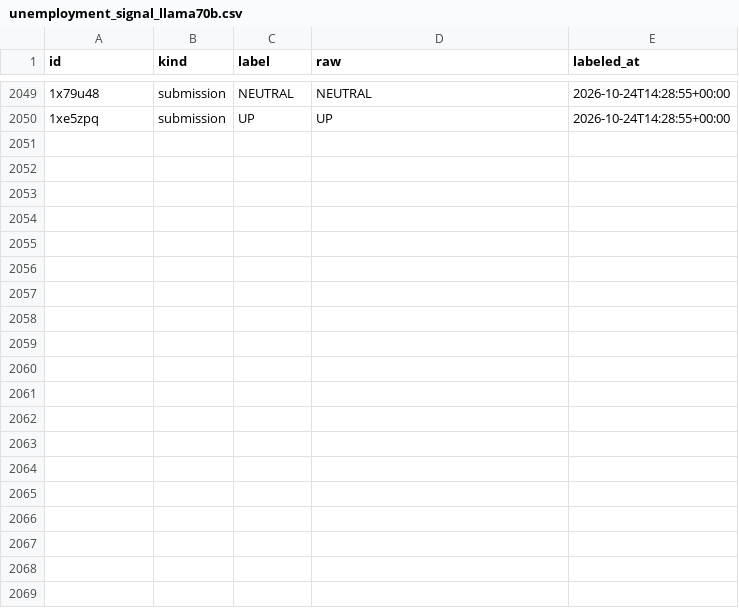
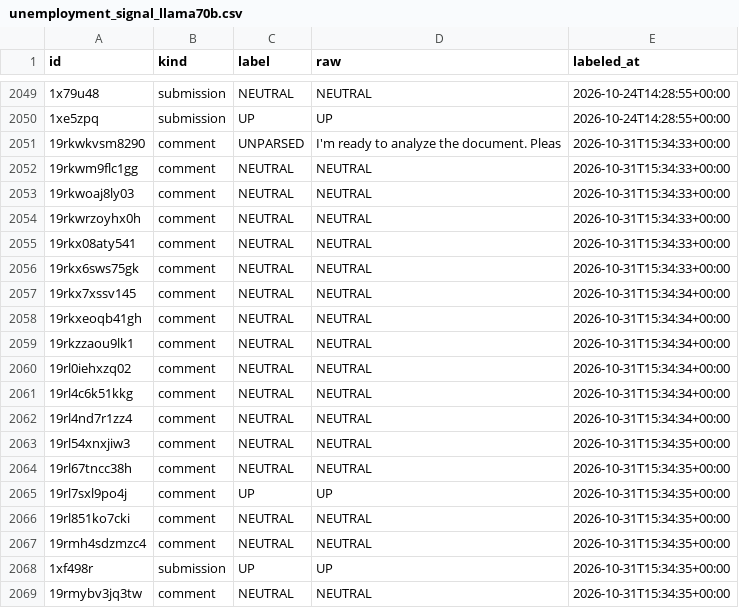
Before and after one commit to l-longo/ris-europe, a CSV file: labels/unemployment_signal_llama70b.csv, drawn as a sheet; only a part is shown, gaps mark what is left out; the diff covers the shown part only; the diff names each change by its address in the sheet, - before the commit and + after, or states it on an @@ line.

```diff
--- a/labels/unemployment_signal_llama70b.csv
+++ b/labels/unemployment_signal_llama70b.csv
+row 2051: 19rkwkvsm8290 | comment | UNPARSED | I'm ready to analyze the document. Pleas | 2026-10-31T15:34:33+00:00
+row 2052: 19rkwm9flc1gg | comment | NEUTRAL | NEUTRAL | 2026-10-31T15:34:33+00:00
+row 2053: 19rkwoaj8ly03 | comment | NEUTRAL | NEUTRAL | 2026-10-31T15:34:33+00:00
+row 2054: 19rkwrzoyhx0h | comment | NEUTRAL | NEUTRAL | 2026-10-31T15:34:33+00:00
+row 2055: 19rkx08aty541 | comment | NEUTRAL | NEUTRAL | 2026-10-31T15:34:33+00:00
+row 2056: 19rkx6sws75gk | comment | NEUTRAL | NEUTRAL | 2026-10-31T15:34:33+00:00
+row 2057: 19rkx7xssv145 | comment | NEUTRAL | NEUTRAL | 2026-10-31T15:34:34+00:00
+row 2058: 19rkxeoqb41gh | comment | NEUTRAL | NEUTRAL | 2026-10-31T15:34:34+00:00
+row 2059: 19rkzzaou9lk1 | comment | NEUTRAL | NEUTRAL | 2026-10-31T15:34:34+00:00
+row 2060: 19rl0iehxzq02 | comment | NEUTRAL | NEUTRAL | 2026-10-31T15:34:34+00:00
+row 2061: 19rl4c6k51kkg | comment | NEUTRAL | NEUTRAL | 2026-10-31T15:34:34+00:00
+row 2062: 19rl4nd7r1zz4 | comment | NEUTRAL | NEUTRAL | 2026-10-31T15:34:34+00:00
+row 2063: 19rl54xnxjiw3 | comment | NEUTRAL | NEUTRAL | 2026-10-31T15:34:35+00:00
+row 2064: 19rl67tncc38h | comment | NEUTRAL | NEUTRAL | 2026-10-31T15:34:35+00:00
+row 2065: 19rl7sxl9po4j | comment | UP | UP | 2026-10-31T15:34:35+00:00
+row 2066: 19rl851ko7cki | comment | NEUTRAL | NEUTRAL | 2026-10-31T15:34:35+00:00
+row 2067: 19rmh4sdzmzc4 | comment | NEUTRAL | NEUTRAL | 2026-10-31T15:34:35+00:00
+row 2068: 1xf498r | submission | UP | UP | 2026-10-31T15:34:35+00:00
+row 2069: 19rmybv3jq3tw | comment | NEUTRAL | NEUTRAL | 2026-10-31T15:34:35+00:00
```
Also changed, not shown: 17 added rows elsewhere in this file, data/daily_inflation.csv, data/daily_unemployment.csv, 3 other files.
